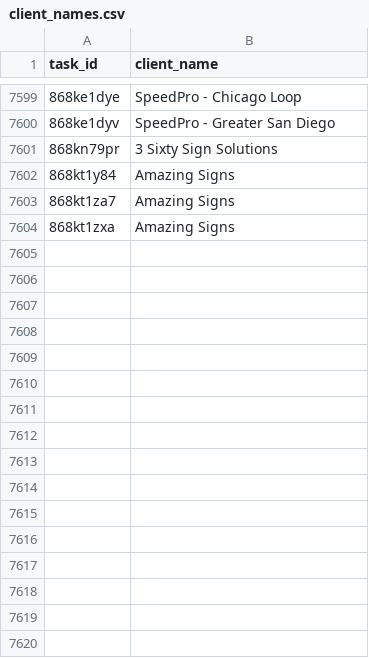
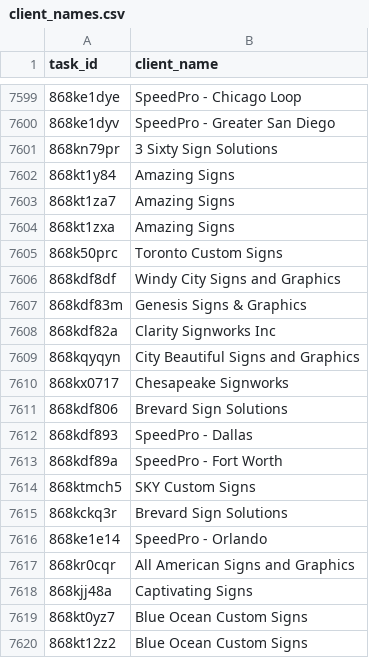
Before and after one commit to RooVelazquez/time_entries_Ana, a CSV file: DB/client_names.csv, drawn as a sheet; only a part is shown, gaps mark what is left out; the diff names each change by its address in the sheet, - before the commit and + after, or states it on an @@ line.

```diff
--- a/DB/client_names.csv
+++ b/DB/client_names.csv
+row 7605: 868k50prc | Toronto Custom Signs
+row 7606: 868kdf8df | Windy City Signs and Graphics
+row 7607: 868kdf83m | Genesis Signs & Graphics
+row 7608: 868kdf82a | Clarity Signworks Inc
+row 7609: 868kqyqyn | City Beautiful Signs and Graphics
+row 7610: 868kx0717 | Chesapeake Signworks
+row 7611: 868kdf806 | Brevard Sign Solutions
+row 7612: 868kdf893 | SpeedPro - Dallas
+row 7613: 868kdf89a | SpeedPro - Fort Worth
+row 7614: 868ktmch5 | SKY Custom Signs
+row 7615: 868kckq3r | Brevard Sign Solutions
+row 7616: 868ke1e14 | SpeedPro - Orlando
+row 7617: 868kr0cqr | All American Signs and Graphics
+row 7618: 868kjj48a | Captivating Signs
+row 7619: 868kt0yz7 | Blue Ocean Custom Signs
+row 7620: 868kt12z2 | Blue Ocean Custom Signs
```
Also changed, not shown: DB/tasks_table.csv, 1 other file.
